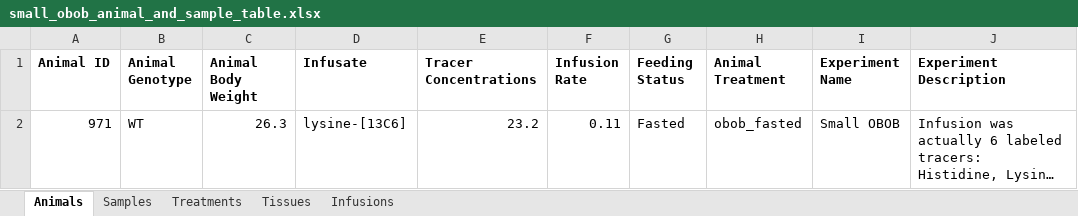
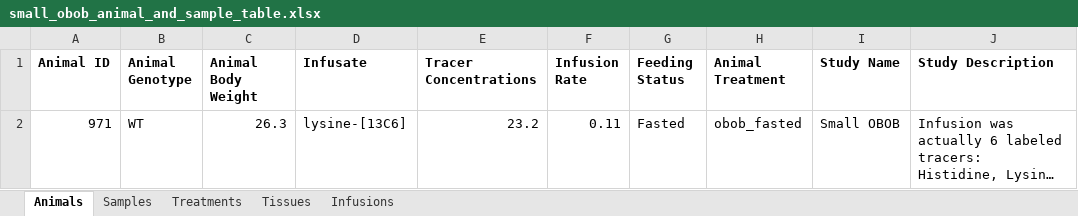
Before and after one commit to Princeton-LSI-ResearchComputing/tracebase, an Excel workbook: DataRepo/example_data/small_dataset/small_obob_animal_and_sample_table.xlsx, sheet Animals, drawn as a sheet; long unchanged cells end in …; values as stored, in another font and other column widths than the file's, no borders; the diff names each change by its address in the sheet, - before the commit and + after, or states it on an @@ line.

Commit message:
Previous data file changes broke some test class setups, so I revised the solution.
Files checked in: .github/workflows/tracebase-tests.yml DataRepo/example_data/obob_sample_table.tsv DataRepo/example_data/small_dataset/small_obob_animal_and_sample_table.xlsx

```diff
--- a/DataRepo/example_data/small_dataset/small_obob_animal_and_sample_table.xlsx (sheet Animals)
+++ b/DataRepo/example_data/small_dataset/small_obob_animal_and_sample_table.xlsx (sheet Animals)
-I1: Experiment Name
+I1: Study Name
-J1: Experiment Description
+J1: Study Description
```
Also changed, not shown: 2 other files.
